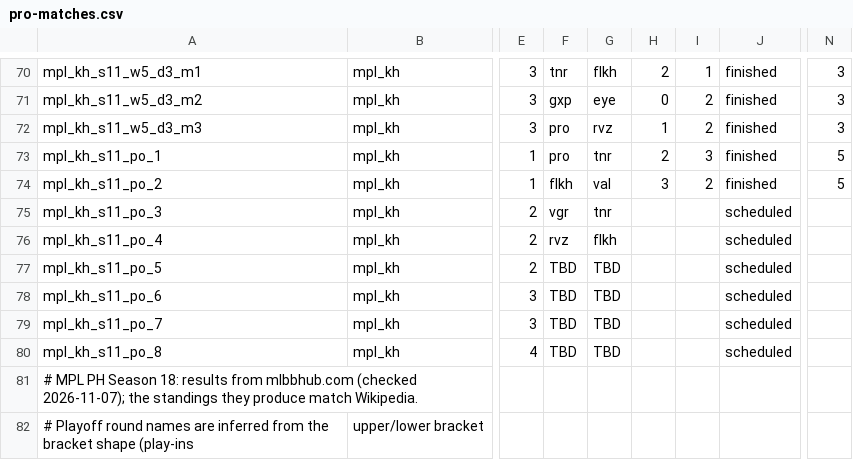
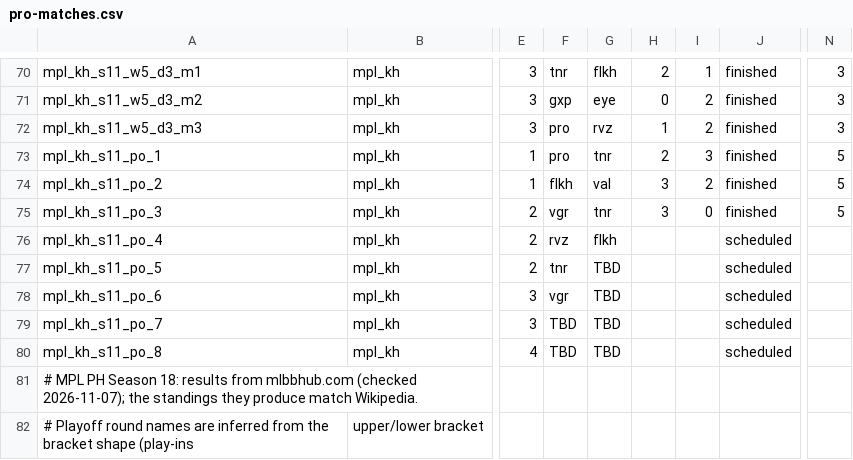
Before and after one commit to PainQisGod/jongrai, a CSV file: data/pro-matches.csv, drawn as a sheet; only a part is shown, gaps mark what is left out; the diff names each change by its address in the sheet, - before the commit and + after, or states it on an @@ line.

```diff
--- a/data/pro-matches.csv
+++ b/data/pro-matches.csv
-H75: (empty)
+H75: 3
-I75: (empty)
+I75: 0
-J75: scheduled
+J75: finished
-N75: (empty)
+N75: 5
-F77: TBD
+F77: tnr
-F78: TBD
+F78: vgr
```
Also changed, not shown: data/pro-drafts.csv.
